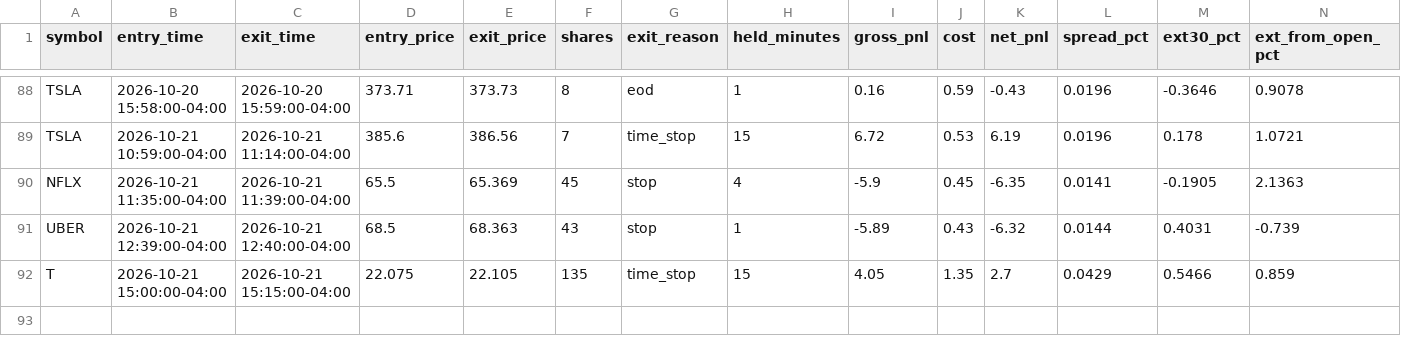
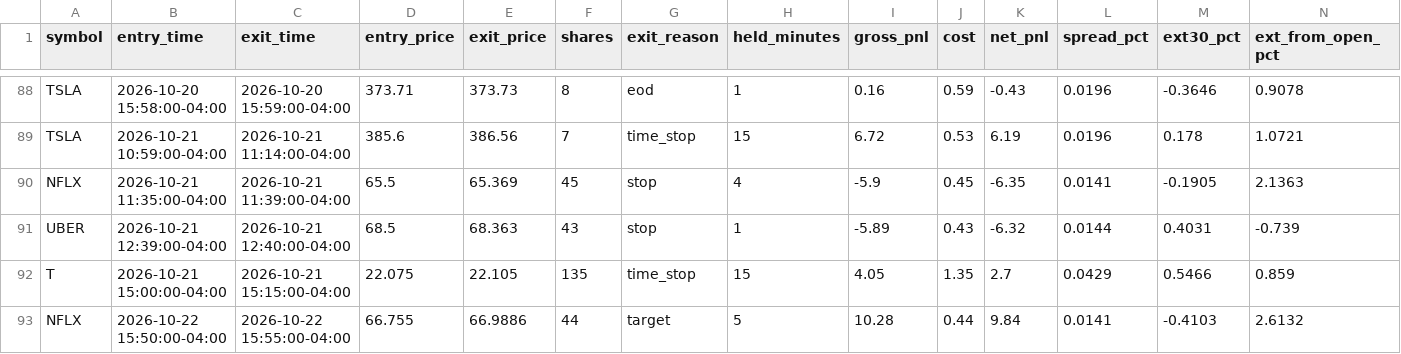
Before and after one commit to njdfan1711-cpu/Fin, a CSV file: scalping/scalp_account_trades.csv, drawn as a sheet; only a part is shown, gaps mark what is left out; the diff names each change by its address in the sheet, - before the commit and + after, or states it on an @@ line.

```diff
--- a/scalping/scalp_account_trades.csv
+++ b/scalping/scalp_account_trades.csv
+row 93: NFLX | 2026-10-22 15:50:00-04:00 | 2026-10-22 15:55:00-04:00 | 66.755 | 66.9886 | 44 | target | 5 | 10.28 | 0.44 | 9.84 | 0.0141 | -0.4103 | 2.6132
```
Also changed, not shown: scalping/scalp_backtest_trades.csv, scalping/scalp_backtest_trail_trades.csv, 8 other files.
